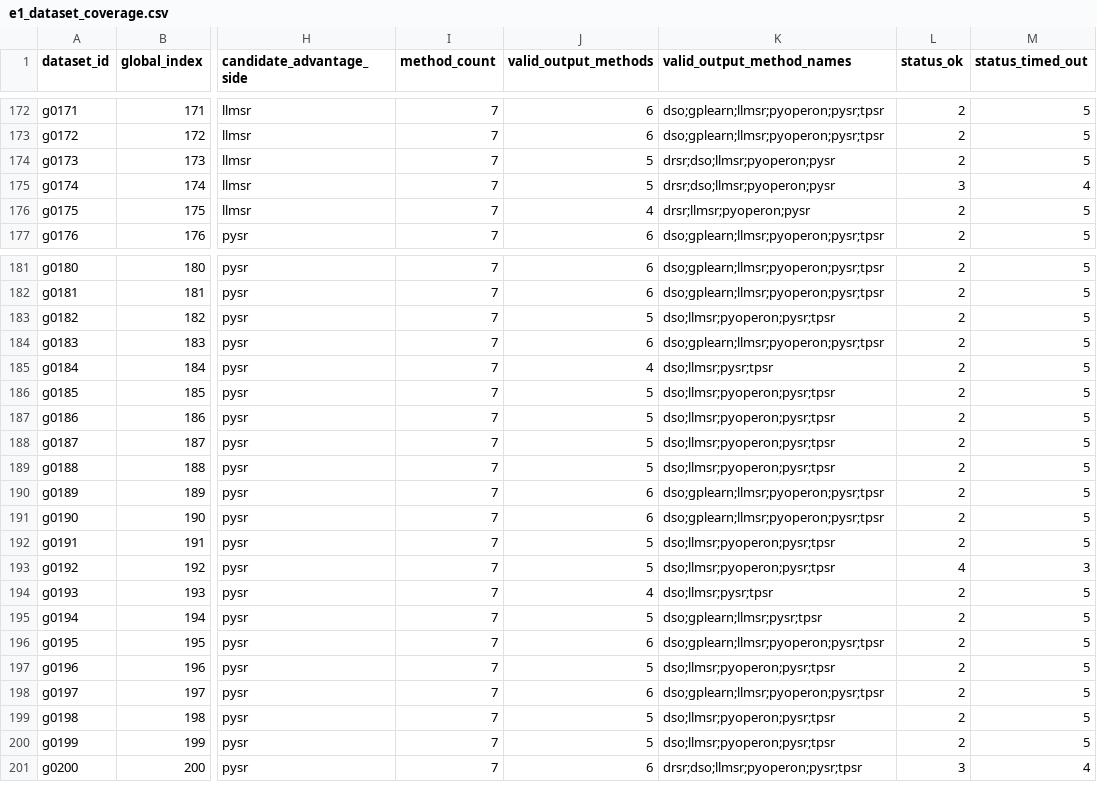
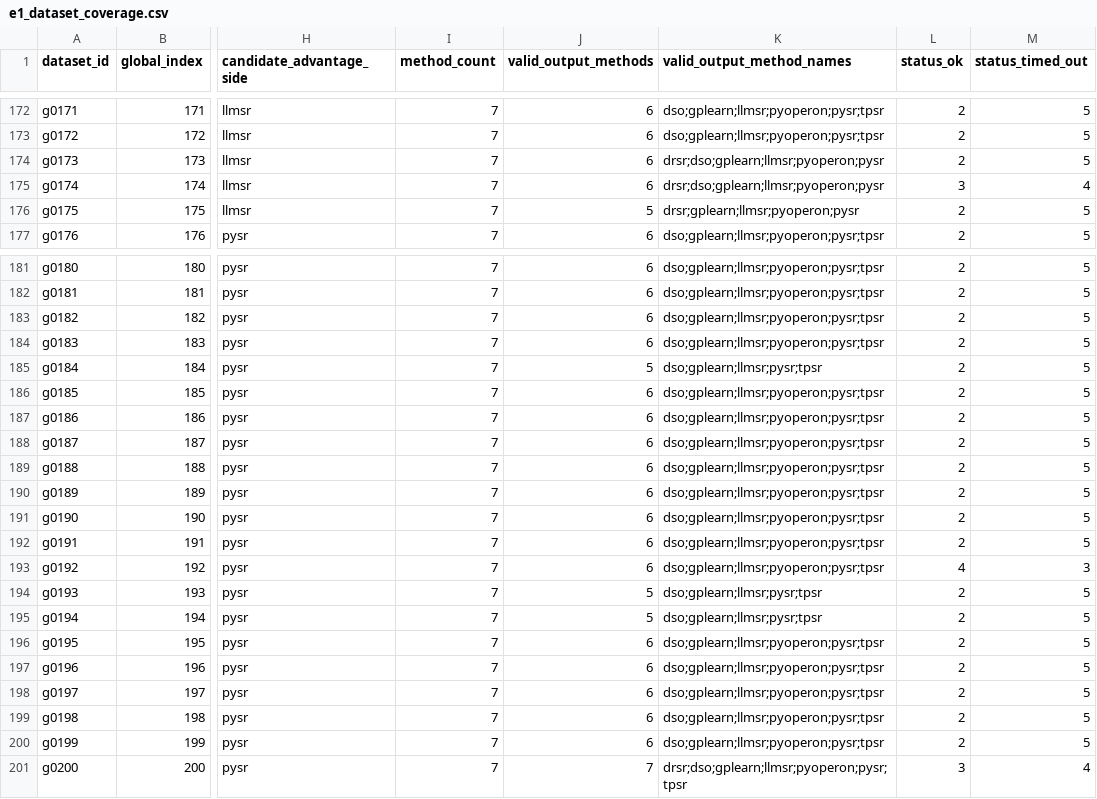
Before and after one commit to scientific-intelligent-modelling/scientific-intelligent-modelling, a CSV file: exp-planning/02.E1选择验证/e1_result_digest_20260424-041046/e1_dataset_coverage.csv, drawn as a sheet; only a part is shown, gaps mark what is left out; the diff covers the shown part only; the diff names each change by its address in the sheet, - before the commit and + after, or states it on an @@ line.

```diff
--- a/exp-planning/02.E1选择验证/e1_result_digest_20260424-041046/e1_dataset_coverage.csv
+++ b/exp-planning/02.E1选择验证/e1_result_digest_20260424-041046/e1_dataset_coverage.csv
-J174:J175 (valid_output_methods): 5
+J174:J175 (valid_output_methods): 6
-K174:K175 (valid_output_method_names): drsr;dso;llmsr;pyoperon;pysr
+K174:K175 (valid_output_method_names): drsr;dso;gplearn;llmsr;pyoperon;pysr
-J176 (valid_output_methods): 4
+J176 (valid_output_methods): 5
-K176 (valid_output_method_names): drsr;llmsr;pyoperon;pysr
+K176 (valid_output_method_names): drsr;gplearn;llmsr;pyoperon;pysr
-J183 (valid_output_methods): 5
+J183 (valid_output_methods): 6
-K183 (valid_output_method_names): dso;llmsr;pyoperon;pysr;tpsr
+K183 (valid_output_method_names): dso;gplearn;llmsr;pyoperon;pysr;tpsr
-J185 (valid_output_methods): 4
+J185 (valid_output_methods): 5
-K185 (valid_output_method_names): dso;llmsr;pysr;tpsr
+K185 (valid_output_method_names): dso;gplearn;llmsr;pysr;tpsr
-J186:J189 (valid_output_methods): 5
+J186:J189 (valid_output_methods): 6
-K186:K189 (valid_output_method_names): dso;llmsr;pyoperon;pysr;tpsr
+K186:K189 (valid_output_method_names): dso;gplearn;llmsr;pyoperon;pysr;tpsr
-J192:J193 (valid_output_methods): 5
+J192:J193 (valid_output_methods): 6
-K192:K193 (valid_output_method_names): dso;llmsr;pyoperon;pysr;tpsr
+K192:K193 (valid_output_method_names): dso;gplearn;llmsr;pyoperon;pysr;tpsr
-J194 (valid_output_methods): 4
+J194 (valid_output_methods): 5
-K194 (valid_output_method_names): dso;llmsr;pysr;tpsr
+K194 (valid_output_method_names): dso;gplearn;llmsr;pysr;tpsr
-J197 (valid_output_methods): 5
+J197 (valid_output_methods): 6
-K197 (valid_output_method_names): dso;llmsr;pyoperon;pysr;tpsr
+K197 (valid_output_method_names): dso;gplearn;llmsr;pyoperon;pysr;tpsr
-J199:J200 (valid_output_methods): 5
+J199:J200 (valid_output_methods): 6
-K199:K200 (valid_output_method_names): dso;llmsr;pyoperon;pysr;tpsr
+K199:K200 (valid_output_method_names): dso;gplearn;llmsr;pyoperon;pysr;tpsr
-J201 (valid_output_methods): 6
+J201 (valid_output_methods): 7
-K201 (valid_output_method_names): drsr;dso;llmsr;pyoperon;pysr;tpsr
+K201 (valid_output_method_names): drsr;dso;gplearn;llmsr;pyoperon;pysr;tpsr
```
Also changed, not shown: 152 edited cells elsewhere in this file, exp-planning/02.E1选择验证/e1_result_digest_20260424-041046/e1_method_family_summary.csv, exp-planning/02.E1选择验证/e1_result_digest_20260424-041046/e1_method_summary.csv, 4 other files.
